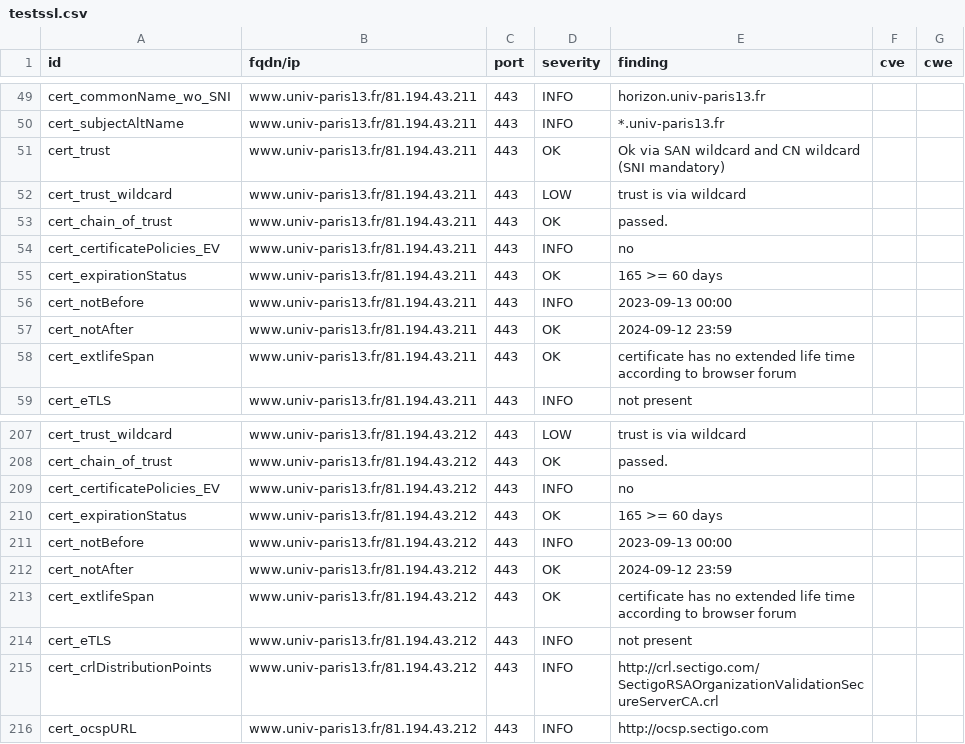
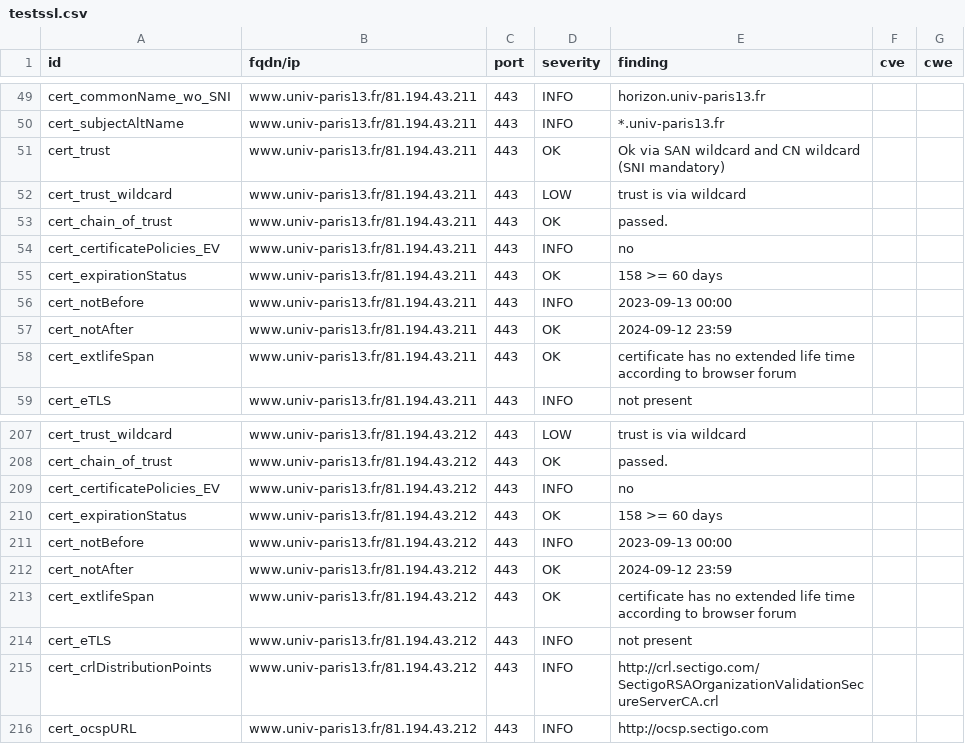
Before and after one commit to Florence-ReseauPro/DashLordReseaupro, a CSV file: results/aHR0cHM6Ly93d3cudW5pdi1wYXJpczEzLmZyLw==/testssl.csv, drawn as a sheet; only a part is shown, gaps mark what is left out.

```diff
--- a/results/aHR0cHM6Ly93d3cudW5pdi1wYXJpczEzLmZyLw==/testssl.csv
+++ b/results/aHR0cHM6Ly93d3cudW5pdi1wYXJpczEzLmZyLw==/testssl.csv
@@ -54,3 +54,3 @@
 "cert_certificatePolicies_EV","www.univ-paris13.fr/81.194.43.211","443","INFO","no","",""
-"cert_expirationStatus","www.univ-paris13.fr/81.194.43.211","443","OK","165 >= 60 days","",""
+"cert_expirationStatus","www.univ-paris13.fr/81.194.43.211","443","OK","158 >= 60 days","",""
 "cert_notBefore","www.univ-paris13.fr/81.194.43.211","443","INFO","2023-09-13 00:00","",""
@@ -209,3 +209,3 @@
 "cert_certificatePolicies_EV","www.univ-paris13.fr/81.194.43.212","443","INFO","no","",""
-"cert_expirationStatus","www.univ-paris13.fr/81.194.43.212","443","OK","165 >= 60 days","",""
+"cert_expirationStatus","www.univ-paris13.fr/81.194.43.212","443","OK","158 >= 60 days","",""
 "cert_notBefore","www.univ-paris13.fr/81.194.43.212","443","INFO","2023-09-13 00:00","",""
```
Also changed, not shown: 16 other files.
